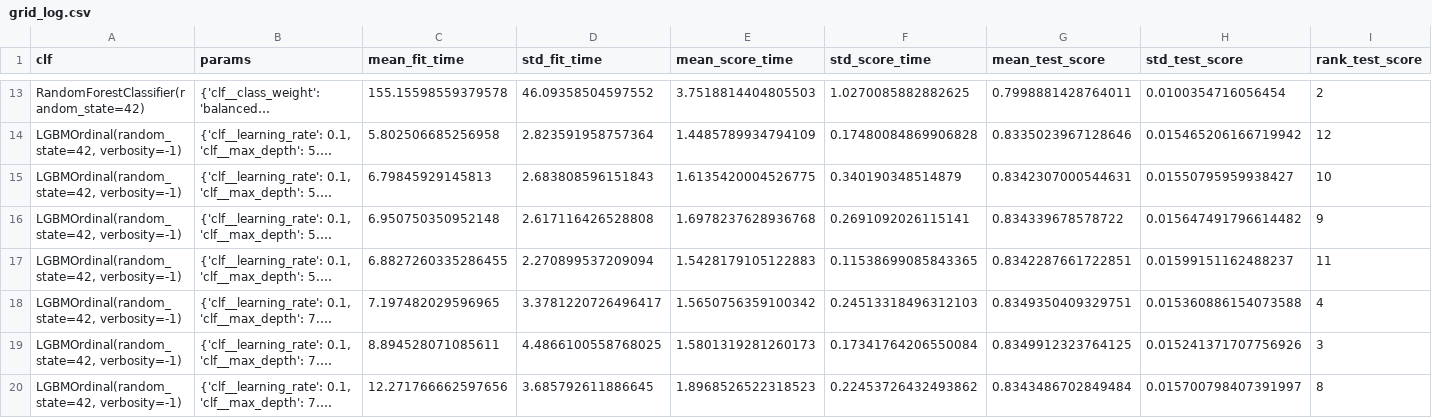
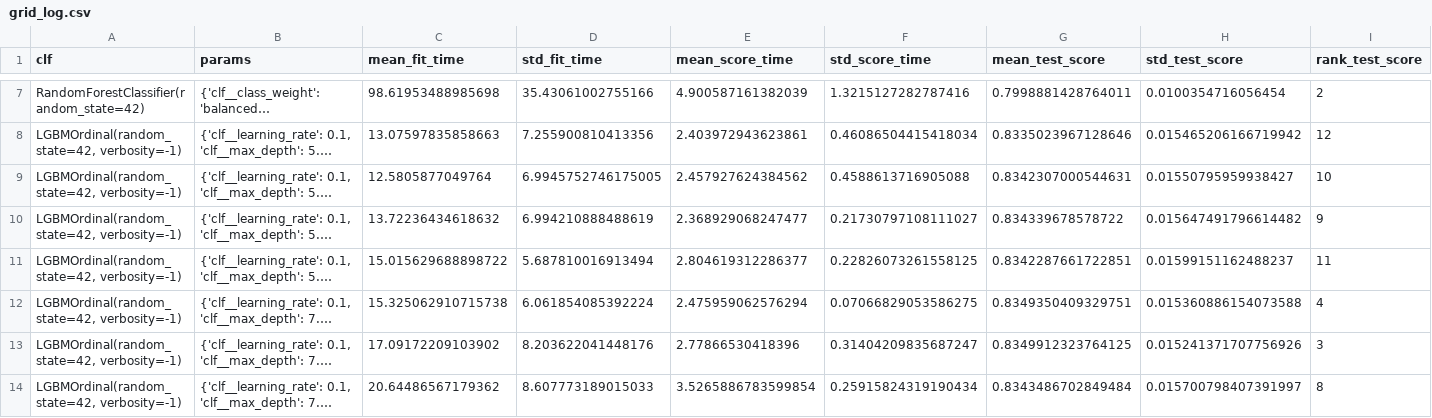
Before and after one commit to Neelka96/CurryExpansion, a CSV file: resources/grid_log.csv, drawn as a sheet; only a part is shown, gaps mark what is left out; long unchanged cells end in …; addresses are those after the commit; the diff covers the shown part only; the diff names each change by its address in the sheet, - before the commit and + after, or states it on an @@ line.

```diff
--- a/resources/grid_log.csv
+++ b/resources/grid_log.csv
-C7 (mean_fit_time): 155.15598559379578
+C7 (mean_fit_time): 98.61953488985698
-D7 (std_fit_time): 46.09358504597552
+D7 (std_fit_time): 35.43061002755166
-E7 (mean_score_time): 3.7518814404805503
+E7 (mean_score_time): 4.900587161382039
-F7 (std_score_time): 1.0270085882882625
+F7 (std_score_time): 1.3215127282787416
-C8 (mean_fit_time): 5.802506685256958
+C8 (mean_fit_time): 13.07597835858663
-D8 (std_fit_time): 2.823591958757364
+D8 (std_fit_time): 7.255900810413356
-E8 (mean_score_time): 1.4485789934794109
+E8 (mean_score_time): 2.403972943623861
-F8 (std_score_time): 0.17480084869906828
+F8 (std_score_time): 0.46086504415418034
-C9 (mean_fit_time): 6.79845929145813
+C9 (mean_fit_time): 12.5805877049764
-D9 (std_fit_time): 2.683808596151843
+D9 (std_fit_time): 6.9945752746175005
-E9 (mean_score_time): 1.6135420004526775
+E9 (mean_score_time): 2.457927624384562
-F9 (std_score_time): 0.340190348514879
+F9 (std_score_time): 0.4588613716905088
-C10 (mean_fit_time): 6.950750350952148
+C10 (mean_fit_time): 13.72236434618632
-D10 (std_fit_time): 2.617116426528808
+D10 (std_fit_time): 6.994210888488619
-E10 (mean_score_time): 1.6978237628936768
+E10 (mean_score_time): 2.368929068247477
-F10 (std_score_time): 0.2691092026115141
+F10 (std_score_time): 0.21730797108111027
-C11 (mean_fit_time): 6.8827260335286455
+C11 (mean_fit_time): 15.015629688898722
-D11 (std_fit_time): 2.270899537209094
+D11 (std_fit_time): 5.687810016913494
-E11 (mean_score_time): 1.5428179105122883
+E11 (mean_score_time): 2.804619312286377
-F11 (std_score_time): 0.11538699085843365
+F11 (std_score_time): 0.22826073261558125
-C12 (mean_fit_time): 7.197482029596965
+C12 (mean_fit_time): 15.325062910715738
-D12 (std_fit_time): 3.3781220726496417
+D12 (std_fit_time): 6.061854085392224
-E12 (mean_score_time): 1.5650756359100342
+E12 (mean_score_time): 2.475959062576294
-F12 (std_score_time): 0.24513318496312103
+F12 (std_score_time): 0.07066829053586275
-C13 (mean_fit_time): 8.894528071085611
+C13 (mean_fit_time): 17.09172209103902
-D13 (std_fit_time): 4.4866100558768025
+D13 (std_fit_time): 8.203622041448176
-E13 (mean_score_time): 1.5801319281260173
+E13 (mean_score_time): 2.77866530418396
-F13 (std_score_time): 0.17341764206550084
+F13 (std_score_time): 0.31404209835687247
-C14 (mean_fit_time): 12.271766662597656
+C14 (mean_fit_time): 20.64486567179362
-D14 (std_fit_time): 3.685792611886645
+D14 (std_fit_time): 8.607773189015033
-E14 (mean_score_time): 1.8968526522318523
+E14 (mean_score_time): 3.5265886783599854
-F14 (std_score_time): 0.22453726432493862
+F14 (std_score_time): 0.25915824319190434
```
Also changed, not shown: 6 removed rows and 94 edited cells elsewhere in this file, 4 other files.
